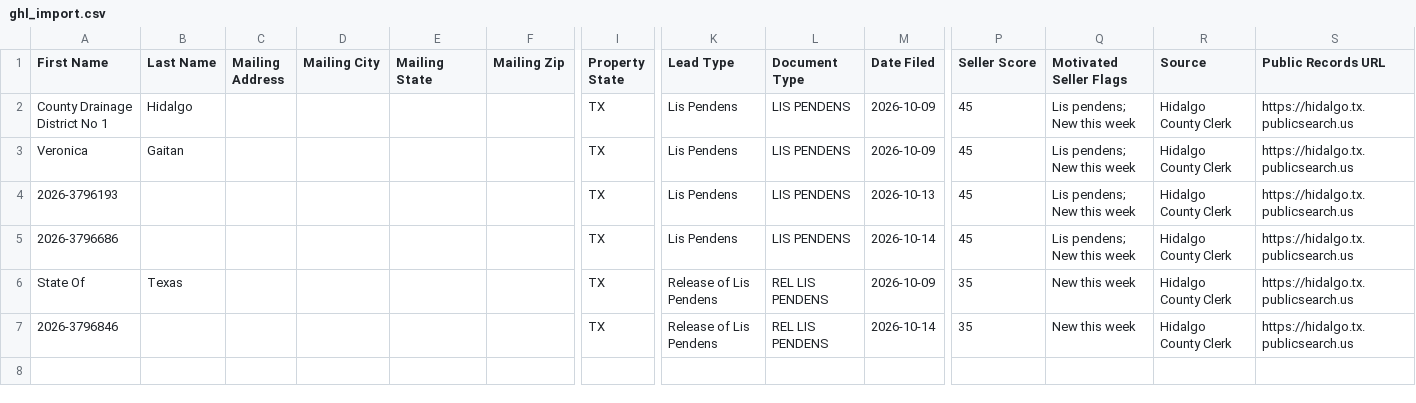
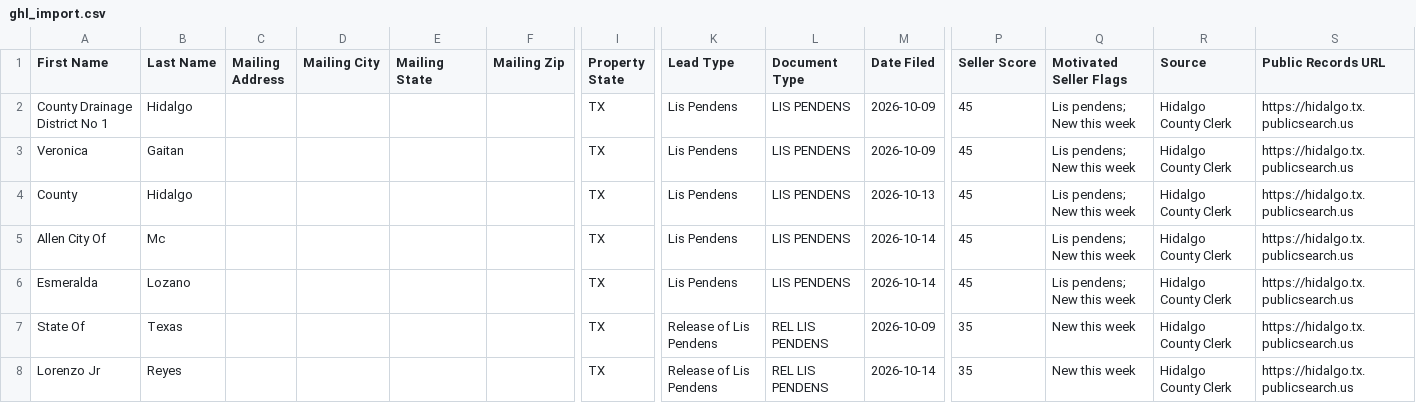
Before and after one commit to martinherrerajr33-source/Hidalgo-leads, a CSV file: data/ghl_import.csv, drawn as a sheet; only a part is shown, gaps mark what is left out; addresses are those after the commit; rows hold the shown columns only; the diff names each change by its address in the sheet, - before the commit and + after, or states it on an @@ line.

```diff
--- a/data/ghl_import.csv
+++ b/data/ghl_import.csv
-A4 (First Name): 2026-3796193
+A4 (First Name): County
-B4 (Last Name): (empty)
+B4 (Last Name): Hidalgo
-A5 (First Name): 2026-3796686
+A5 (First Name): Allen City Of
-B5 (Last Name): (empty)
+B5 (Last Name): Mc
+row 6: Esmeralda | Lozano |  |  |  |  | TX | Lis Pendens | LIS PENDENS | 2026-10-14 | 45 | Lis pendens; New this week | Hidalgo County Clerk | https://hidalgo.tx.publicsearch.us
-A8 (First Name): 2026-3796846
+A8 (First Name): Lorenzo Jr
-B8 (Last Name): (empty)
+B8 (Last Name): Reyes
```
Also changed, not shown: 2 other files.
